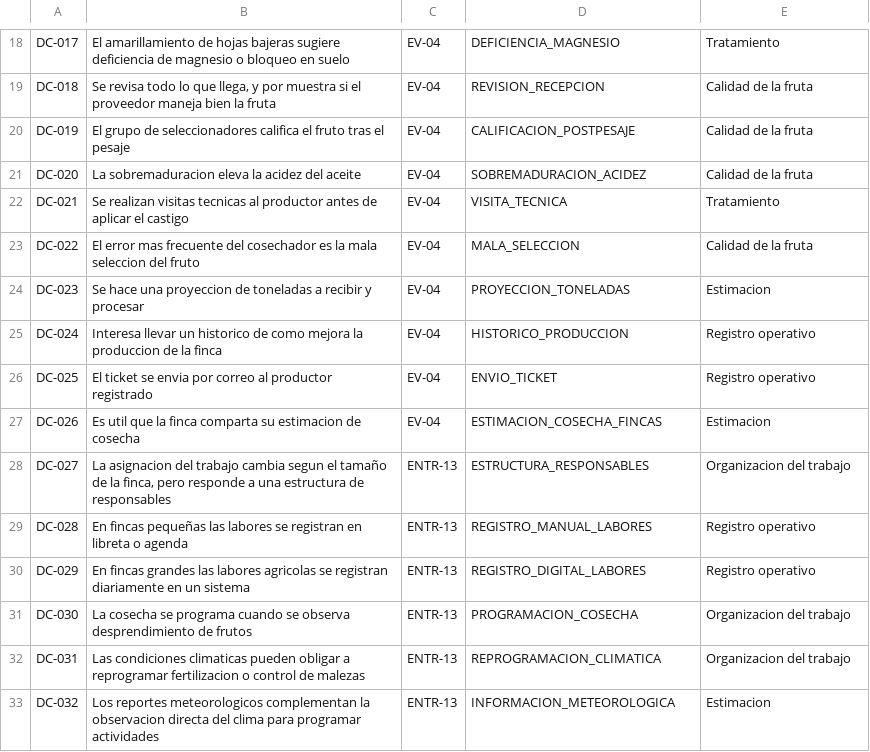
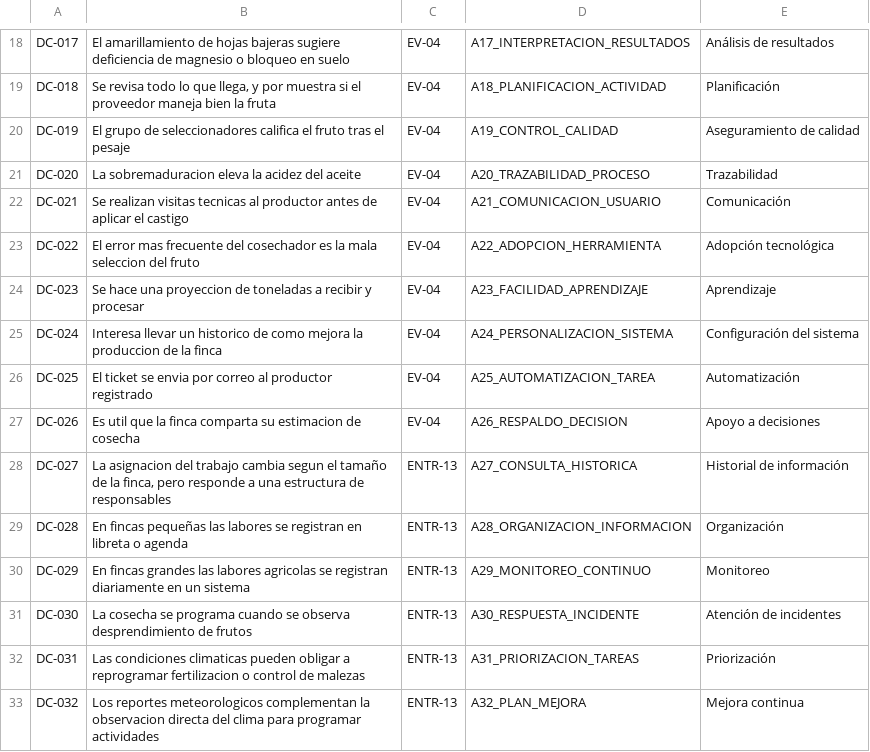
Before and after one commit to AlanNVR/SIMPA_ISR401, a CSV file: 10_Autoria/doble_codificacion/codificacion_allan.csv, drawn as a sheet; only a part is shown, gaps mark what is left out; the diff covers the shown part only; the diff names each change by its address in the sheet, - before the commit and + after, or states it on an @@ line.

Commit message:
feat(AUT-07): codificacion independiente de Allan corregida (formato) y resultado real del acuerdo (Kappa insignificante, explicado)

```diff
--- a/10_Autoria/doble_codificacion/codificacion_allan.csv
+++ b/10_Autoria/doble_codificacion/codificacion_allan.csv
-D18: DEFICIENCIA_MAGNESIO
+D18: A17_INTERPRETACION_RESULTADOS
-E18: Tratamiento
+E18: Análisis de resultados
-D19: REVISION_RECEPCION
+D19: A18_PLANIFICACION_ACTIVIDAD
-E19: Calidad de la fruta
+E19: Planificación
-D20: CALIFICACION_POSTPESAJE
+D20: A19_CONTROL_CALIDAD
-E20: Calidad de la fruta
+E20: Aseguramiento de calidad
-D21: SOBREMADURACION_ACIDEZ
+D21: A20_TRAZABILIDAD_PROCESO
-E21: Calidad de la fruta
+E21: Trazabilidad
-D22: VISITA_TECNICA
+D22: A21_COMUNICACION_USUARIO
-E22: Tratamiento
+E22: Comunicación
-D23: MALA_SELECCION
+D23: A22_ADOPCION_HERRAMIENTA
-E23: Calidad de la fruta
+E23: Adopción tecnológica
-D24: PROYECCION_TONELADAS
+D24: A23_FACILIDAD_APRENDIZAJE
-E24: Estimacion
+E24: Aprendizaje
-D25: HISTORICO_PRODUCCION
+D25: A24_PERSONALIZACION_SISTEMA
-E25: Registro operativo
+E25: Configuración del sistema
-D26: ENVIO_TICKET
+D26: A25_AUTOMATIZACION_TAREA
-E26: Registro operativo
+E26: Automatización
-D27: ESTIMACION_COSECHA_FINCAS
+D27: A26_RESPALDO_DECISION
-E27: Estimacion
+E27: Apoyo a decisiones
-D28: ESTRUCTURA_RESPONSABLES
+D28: A27_CONSULTA_HISTORICA
-E28: Organizacion del trabajo
+E28: Historial de información
-D29: REGISTRO_MANUAL_LABORES
+D29: A28_ORGANIZACION_INFORMACION
-E29: Registro operativo
+E29: Organización
-D30: REGISTRO_DIGITAL_LABORES
+D30: A29_MONITOREO_CONTINUO
-E30: Registro operativo
+E30: Monitoreo
-D31: PROGRAMACION_COSECHA
+D31: A30_RESPUESTA_INCIDENTE
-E31: Organizacion del trabajo
+E31: Atención de incidentes
-D32: REPROGRAMACION_CLIMATICA
+D32: A31_PRIORIZACION_TAREAS
-E32: Organizacion del trabajo
+E32: Priorización
-D33: INFORMACION_METEOROLOGICA
+D33: A32_PLAN_MEJORA
-E33: Estimacion
+E33: Mejora continua
```
Also changed, not shown: 46 edited cells elsewhere in this file, 2 other files.
